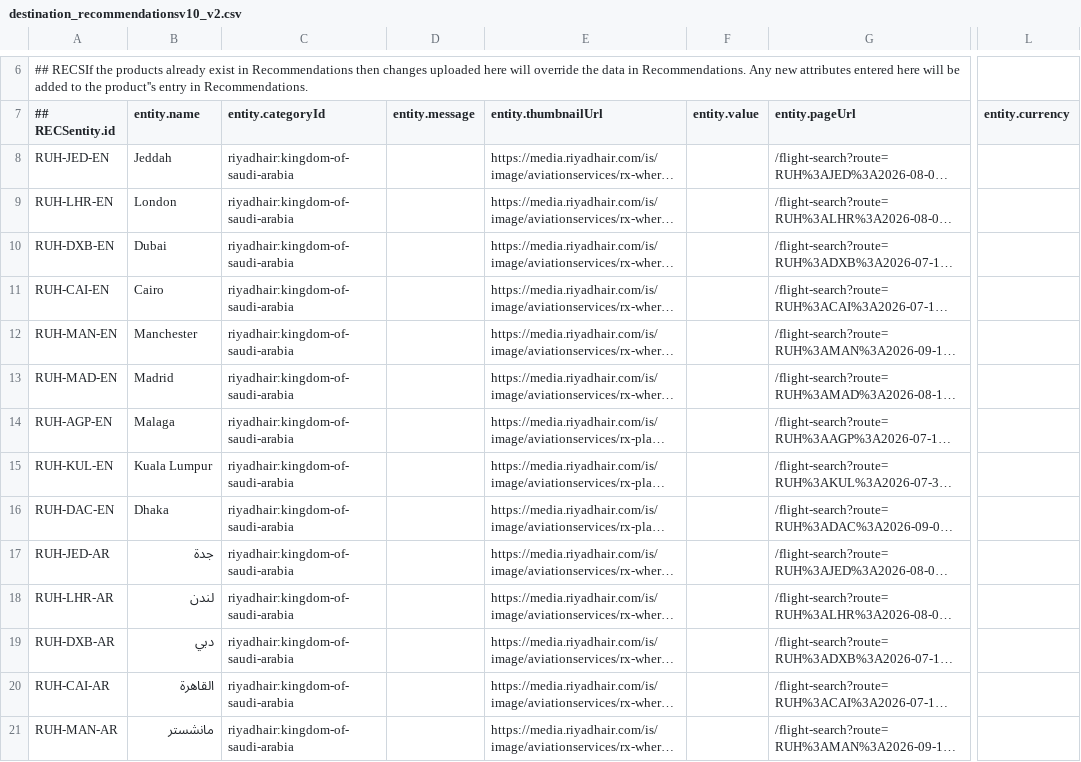
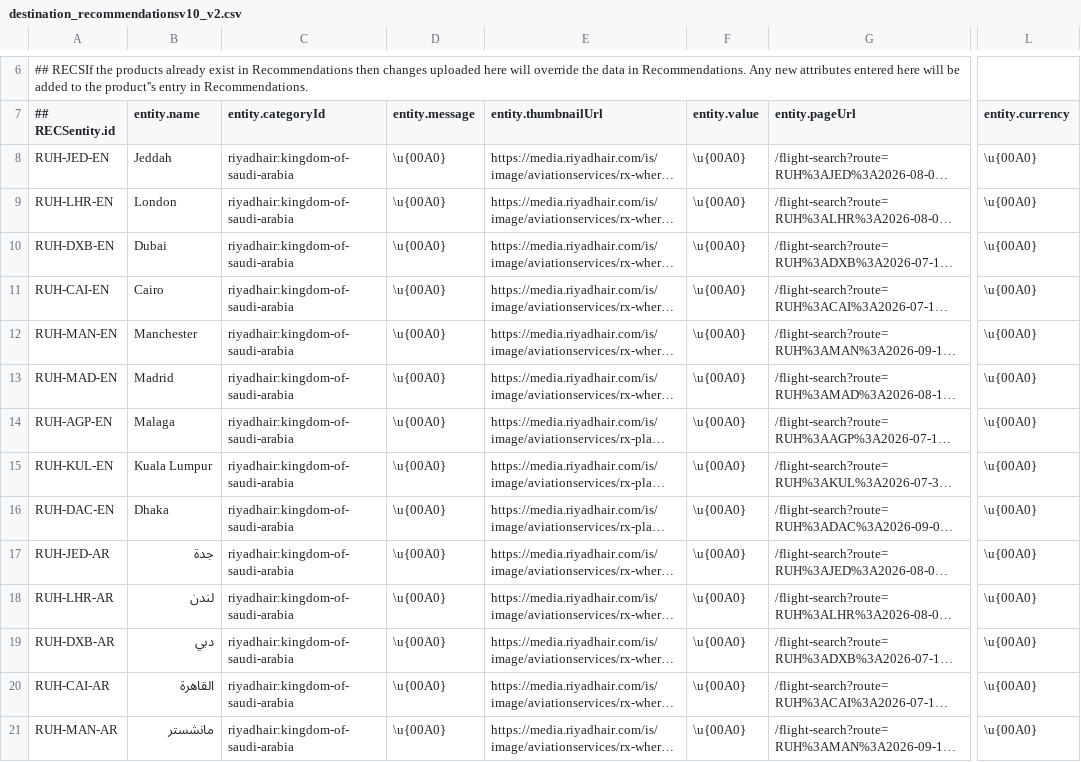
Before and after one commit to sahagou18/destinationRecom, a CSV file: destination_recommendationsv10_v2.csv, drawn as a sheet; only a part is shown, gaps mark what is left out; long unchanged cells end in …; the diff covers the shown part only; the diff names each change by its address in the sheet, - before the commit and + after, or states it on an @@ line.

Commit message:
Add files via upload

```diff
--- a/destination_recommendationsv10_v2.csv
+++ b/destination_recommendationsv10_v2.csv
-D8:D21 (entity.message): (empty)
+D8:D21 (entity.message): \u{00A0}
-F8:F21 (entity.value): (empty)
+F8:F21 (entity.value): \u{00A0}
-L8:L21 (entity.currency): (empty)
+L8:L21 (entity.currency): \u{00A0}
```
Also changed, not shown: 66 edited cells elsewhere in this file.
